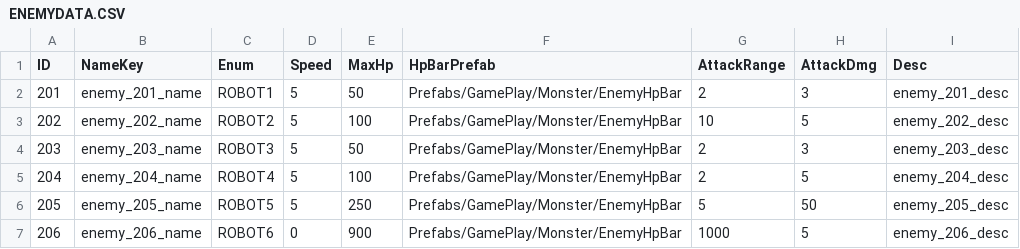
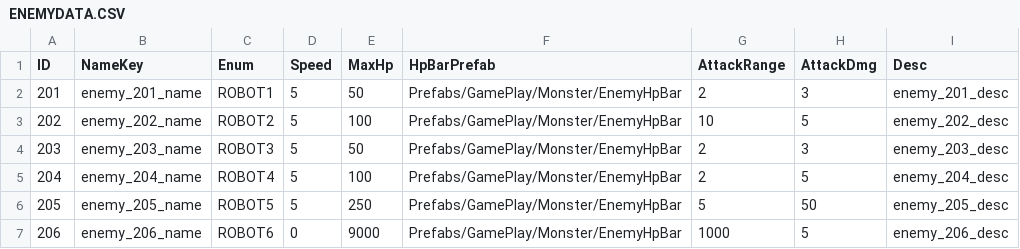
Before and after one commit to hong1600/OutpostBlackHorizon, a CSV file: Assets/Resources/Data/Document/Enemy/ENEMYDATA.CSV, drawn as a sheet.

```diff
--- a/Assets/Resources/Data/Document/Enemy/ENEMYDATA.CSV
+++ b/Assets/Resources/Data/Document/Enemy/ENEMYDATA.CSV
@@ -6,2 +6,2 @@
 205,enemy_205_name,ROBOT5,5,250,Prefabs/GamePlay/Monster/EnemyHpBar,5,50,enemy_205_desc
-206,enemy_206_name,ROBOT6,0,900,Prefabs/GamePlay/Monster/EnemyHpBar,1000,5,enemy_206_desc
+206,enemy_206_name,ROBOT6,0,9000,Prefabs/GamePlay/Monster/EnemyHpBar,1000,5,enemy_206_desc
```
Also changed, not shown: 35 other files.
